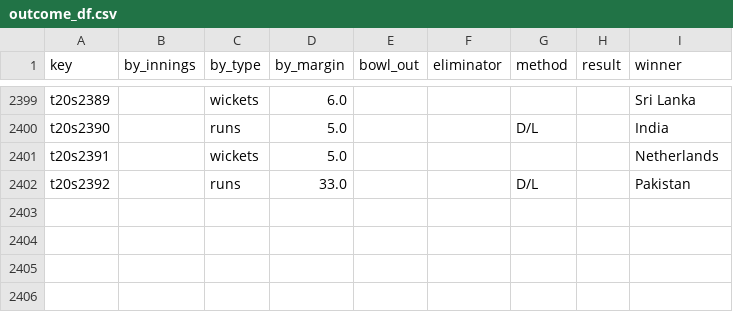
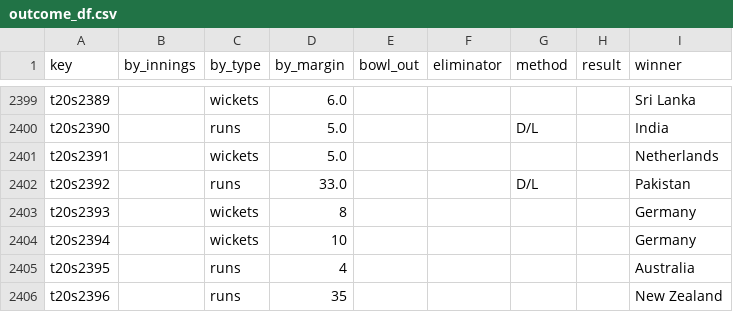
Before and after one commit to sawlachintan/cricket_data, a CSV file: t20s_data/outcome_df.csv, drawn as a sheet; only a part is shown, gaps mark what is left out; the diff names each change by its address in the sheet, - before the commit and + after, or states it on an @@ line.

```diff
--- a/t20s_data/outcome_df.csv
+++ b/t20s_data/outcome_df.csv
+row 2403: t20s2393 |  | wickets | 8 |  |  |  |  | Germany
+row 2404: t20s2394 |  | wickets | 10 |  |  |  |  | Germany
+row 2405: t20s2395 |  | runs | 4 |  |  |  |  | Australia
+row 2406: t20s2396 |  | runs | 35 |  |  |  |  | New Zealand
```
Also changed, not shown: t20s_data/info_df.csv, t20s_data/team_df.csv, 14 other files.
